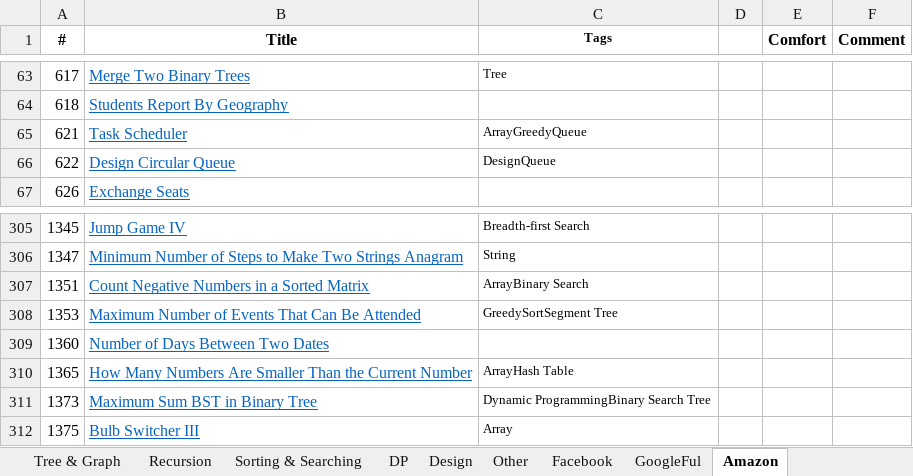
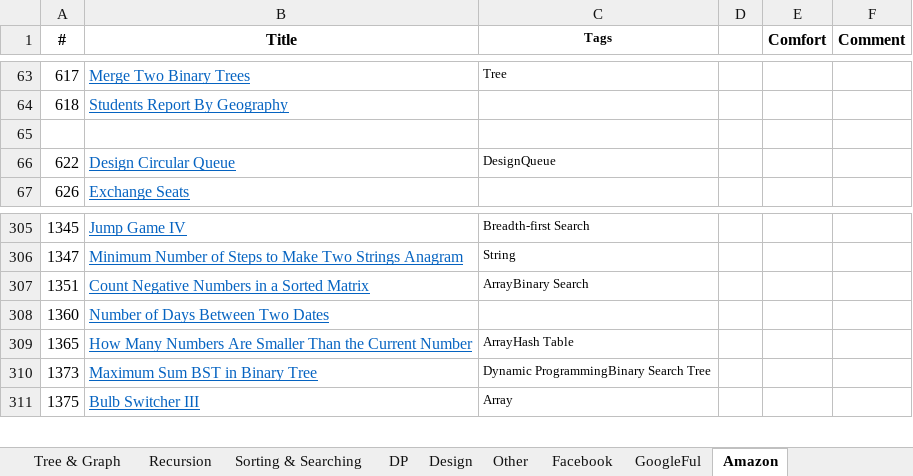
Before and after one commit to sudipp/DS-Algo, an Excel workbook: ConsoleApplication1/problems.xlsx, sheet Amazon, drawn as a sheet; only a part is shown, gaps mark what is left out; values as stored, in another font and other column widths than the file's, no borders; the diff names each change by its address in the sheet, - before the commit and + after, or states it on an @@ line.

```diff
--- a/ConsoleApplication1/problems.xlsx (sheet Amazon)
+++ b/ConsoleApplication1/problems.xlsx (sheet Amazon)
-row 65: 621 | Task Scheduler | ArrayGreedyQueue
+row 65: (empty)
-row 308: 1353 | Maximum Number of Events That Can Be Attended | GreedySortSegment Tree
```
Also changed, not shown: sheet Tree & Graph, sheet Array & String, sheet Design, sheet LinkedList, sheet GoogleFul, sheet DP, 2 more sheets, 3 other files.
